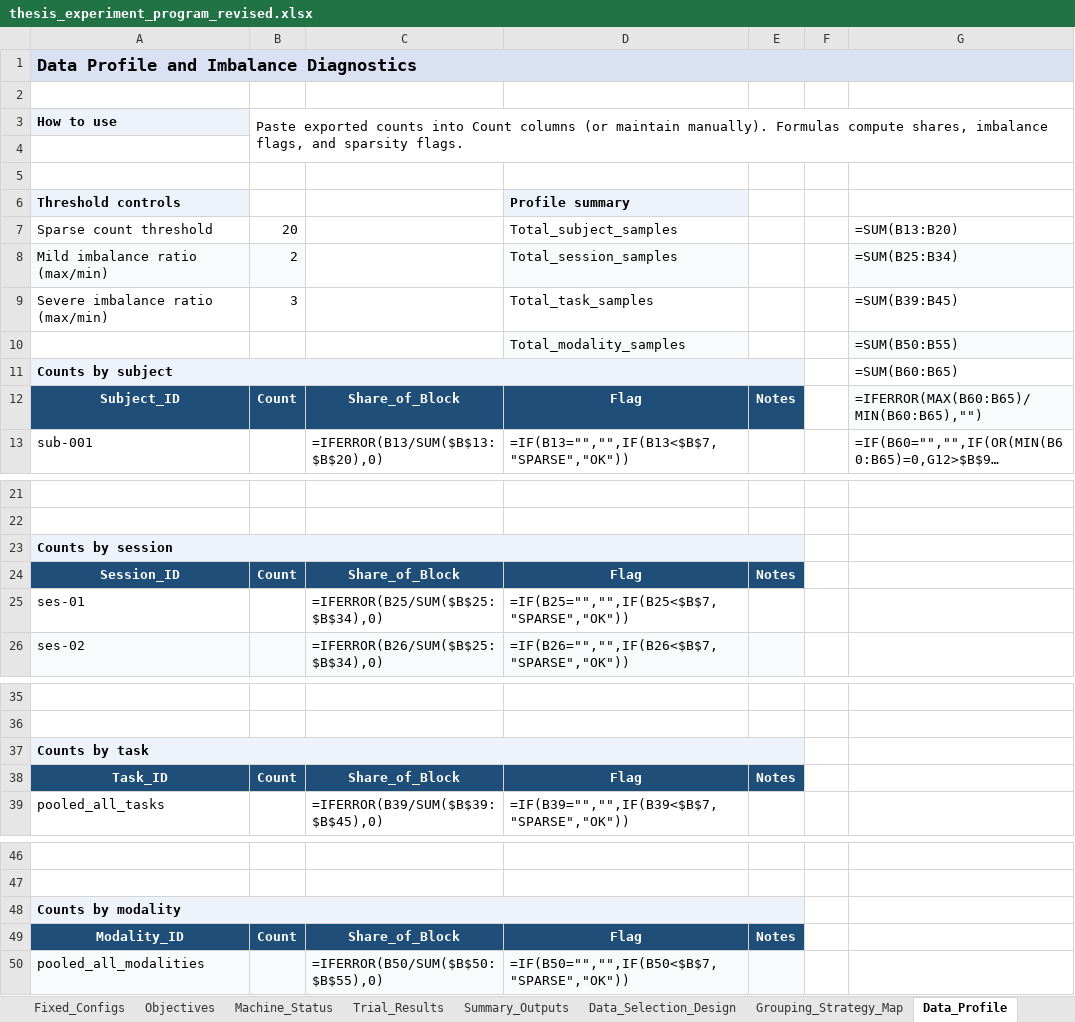
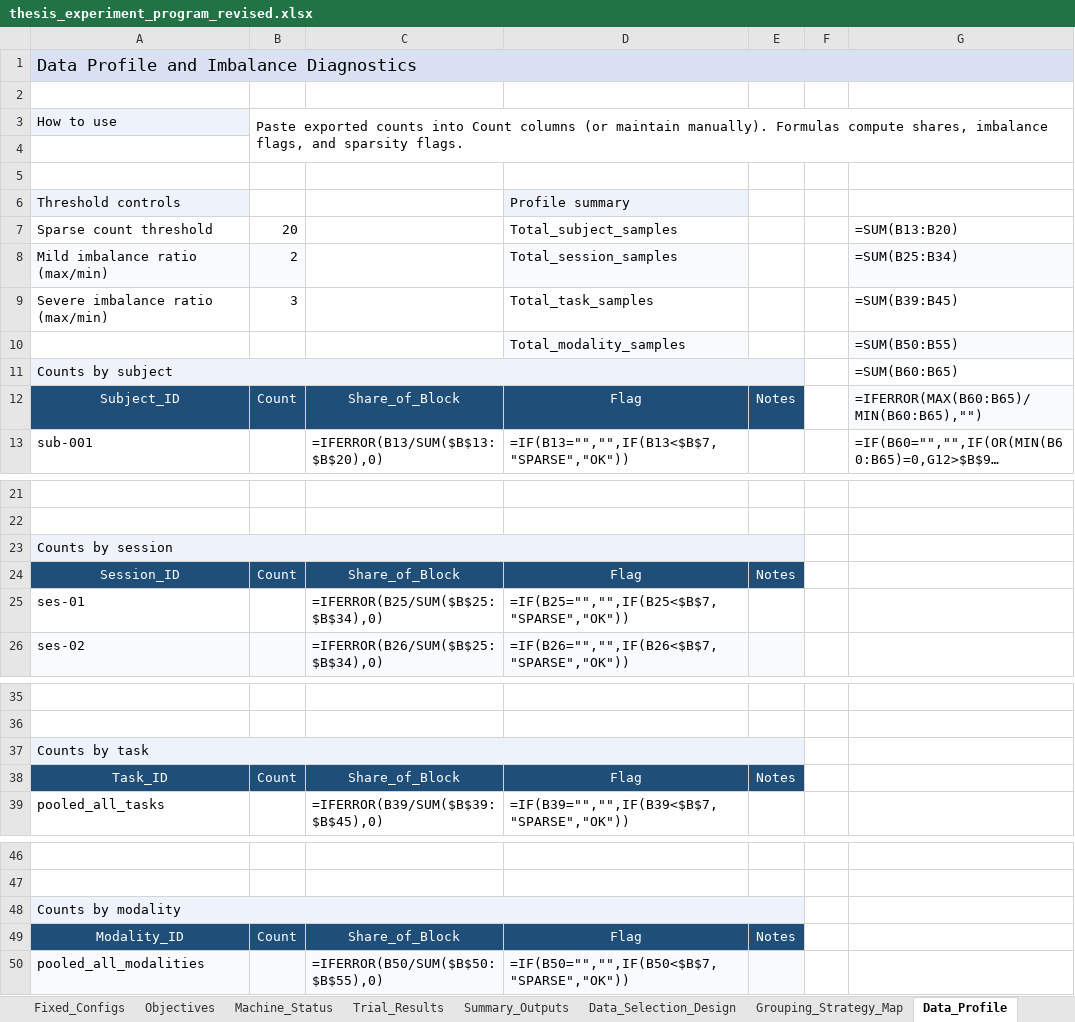
Before and after one commit to khalosh74/Thesis_ML, an Excel workbook: templates/thesis_experiment_program_revised.xlsx, sheet Data_Profile, drawn as a sheet; only a part is shown, gaps mark what is left out; long unchanged cells end in …; values as stored, in another font and other column widths than the file's, no borders; formulas without a stored value are shown as written; table styles not drawn; the diff covers the shown part only; the diff names each change by its address in the sheet, - before the commit and + after, or states it on an @@ line.

```diff
--- a/templates/thesis_experiment_program_revised.xlsx (sheet Data_Profile)
+++ b/templates/thesis_experiment_program_revised.xlsx (sheet Data_Profile)
-A1 bold: on
+A1 bold: off
-A3 bold: on
+A3 bold: off
-A6 bold: on
+A6 bold: off
-D6 bold: on
+D6 bold: off
-A11 bold: on
+A11 bold: off
-A12:E12 bold: on
+A12:E12 bold: off
-A23 bold: on
+A23 bold: off
-A24:E24 bold: on
+A24:E24 bold: off
-A37 bold: on
+A37 bold: off
-A38:E38 bold: on
+A38:E38 bold: off
-A48 bold: on
+A48 bold: off
-A49:E49 bold: on
+A49:E49 bold: off
```
Also changed, not shown: cell formats elsewhere in this sheet, sheet Dictionary_Validation, sheet Search_Spaces, sheet Study_Review, sheet Run_Log, sheet Master_Experiments, sheet Study_Design, 25 more sheets, 6 other files.
